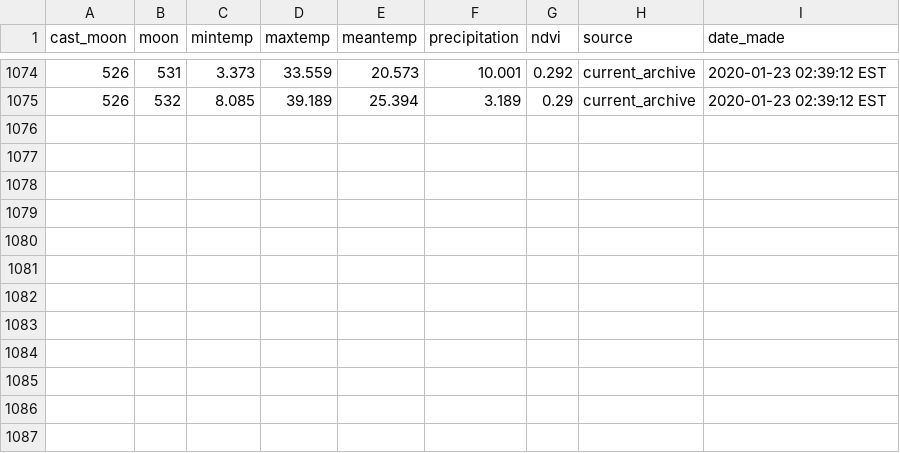
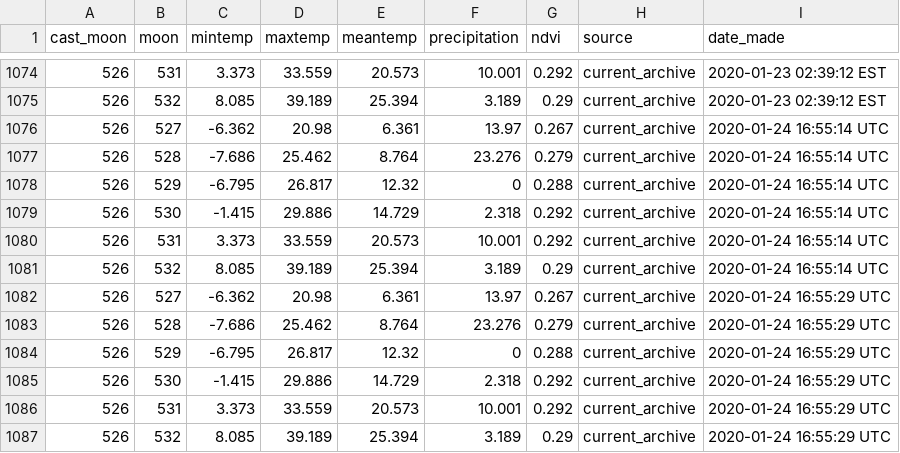
Before and after one commit to weecology/portal-forecasts, a CSV file: data/covariate_casts.csv, drawn as a sheet; only a part is shown, gaps mark what is left out; the diff names each change by its address in the sheet, - before the commit and + after, or states it on an @@ line.

```diff
--- a/data/covariate_casts.csv
+++ b/data/covariate_casts.csv
+row 1076: 526 | 527 | -6.362 | 20.98 | 6.361 | 13.97 | 0.267 | current_archive | 2020-01-24 16:55:14 UTC
+row 1077: 526 | 528 | -7.686 | 25.462 | 8.764 | 23.276 | 0.279 | current_archive | 2020-01-24 16:55:14 UTC
+row 1078: 526 | 529 | -6.795 | 26.817 | 12.32 | 0 | 0.288 | current_archive | 2020-01-24 16:55:14 UTC
+row 1079: 526 | 530 | -1.415 | 29.886 | 14.729 | 2.318 | 0.292 | current_archive | 2020-01-24 16:55:14 UTC
+row 1080: 526 | 531 | 3.373 | 33.559 | 20.573 | 10.001 | 0.292 | current_archive | 2020-01-24 16:55:14 UTC
+row 1081: 526 | 532 | 8.085 | 39.189 | 25.394 | 3.189 | 0.29 | current_archive | 2020-01-24 16:55:14 UTC
+row 1082: 526 | 527 | -6.362 | 20.98 | 6.361 | 13.97 | 0.267 | current_archive | 2020-01-24 16:55:29 UTC
+row 1083: 526 | 528 | -7.686 | 25.462 | 8.764 | 23.276 | 0.279 | current_archive | 2020-01-24 16:55:29 UTC
+row 1084: 526 | 529 | -6.795 | 26.817 | 12.32 | 0 | 0.288 | current_archive | 2020-01-24 16:55:29 UTC
+row 1085: 526 | 530 | -1.415 | 29.886 | 14.729 | 2.318 | 0.292 | current_archive | 2020-01-24 16:55:29 UTC
+row 1086: 526 | 531 | 3.373 | 33.559 | 20.573 | 10.001 | 0.292 | current_archive | 2020-01-24 16:55:29 UTC
+row 1087: 526 | 532 | 8.085 | 39.189 | 25.394 | 3.189 | 0.29 | current_archive | 2020-01-24 16:55:29 UTC
```
Also changed, not shown: data/covariates.csv, 5 other files.
